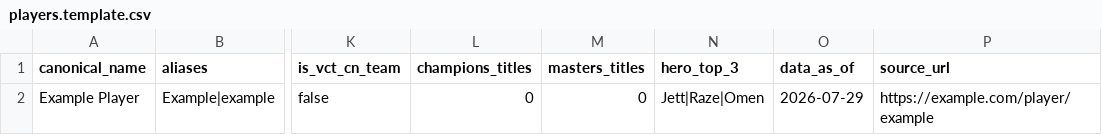
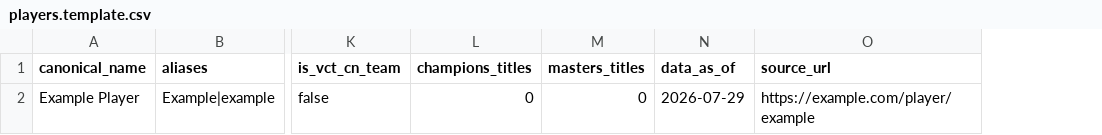
Before and after one commit to Jaytang1222/valorantZMJJKK, a CSV file: data/players.template.csv, drawn as a sheet; only a part is shown, gaps mark what is left out; the diff names each change by its address in the sheet, - before the commit and + after, or states it on an @@ line.

```diff
--- a/data/players.template.csv
+++ b/data/players.template.csv
-column N (hero_top_3), row 2: Jett|Raze|Omen
```
Also changed, not shown: data/players.seed.csv, 29 other files.
